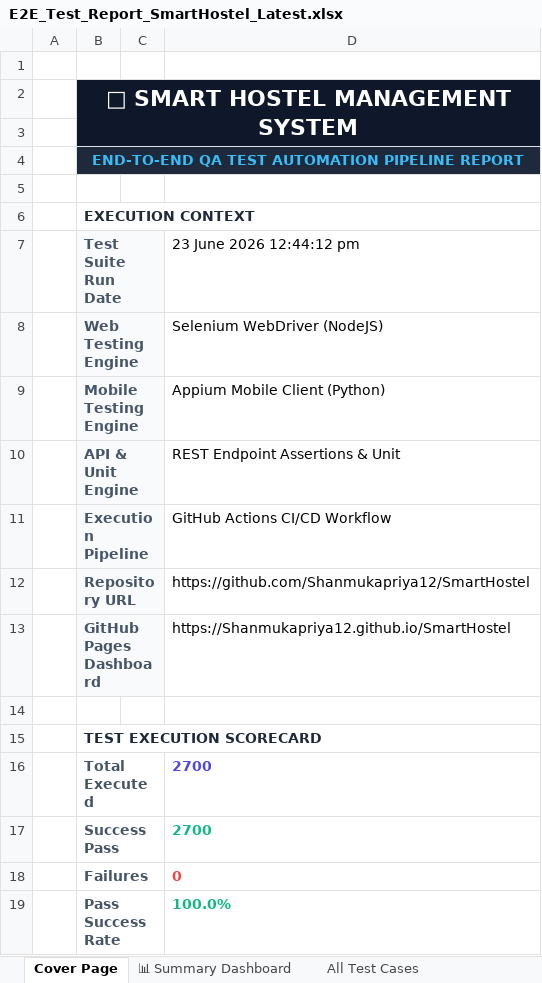
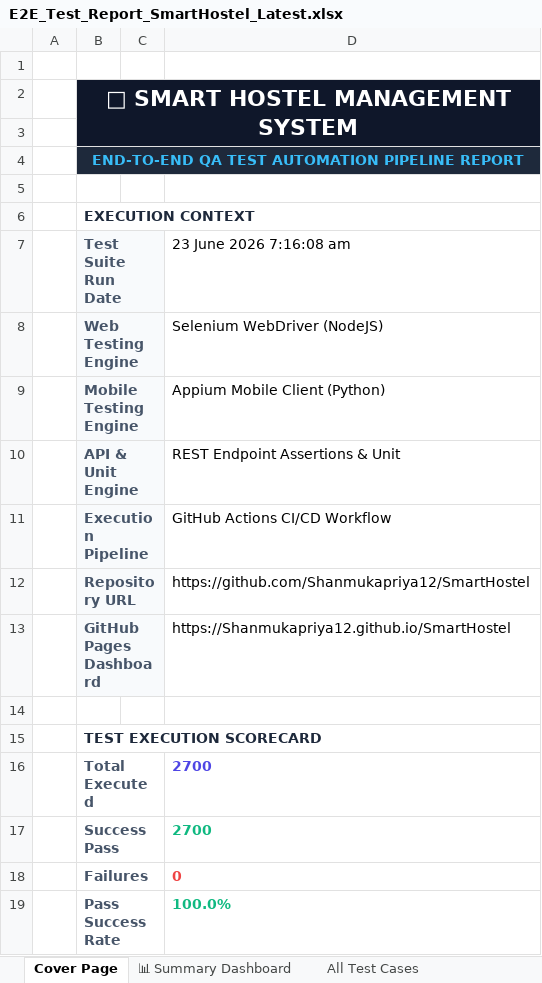
Before and after one commit to Shanmukapriya12/SmartHostel, an Excel workbook: E2E_Test_Report_SmartHostel_Latest.xlsx, sheet Cover Page, drawn as a sheet; values as stored, in another font and other column widths than the file's, no borders; the diff names each change by its address in the sheet, - before the commit and + after, or states it on an @@ line.

```diff
--- a/E2E_Test_Report_SmartHostel_Latest.xlsx (sheet Cover Page)
+++ b/E2E_Test_Report_SmartHostel_Latest.xlsx (sheet Cover Page)
-D7: 23 June 2026 12:44:12 pm
+D7: 23 June 2026 7:16:08 am
```
Also changed, not shown: sheet All Test Cases, sheet Mobile Appium Tests, sheet Unit API Tests, sheet Web Selenium Tests, sheet Validation Tests, sheet Deployment Status Tests, 1 more sheet.
